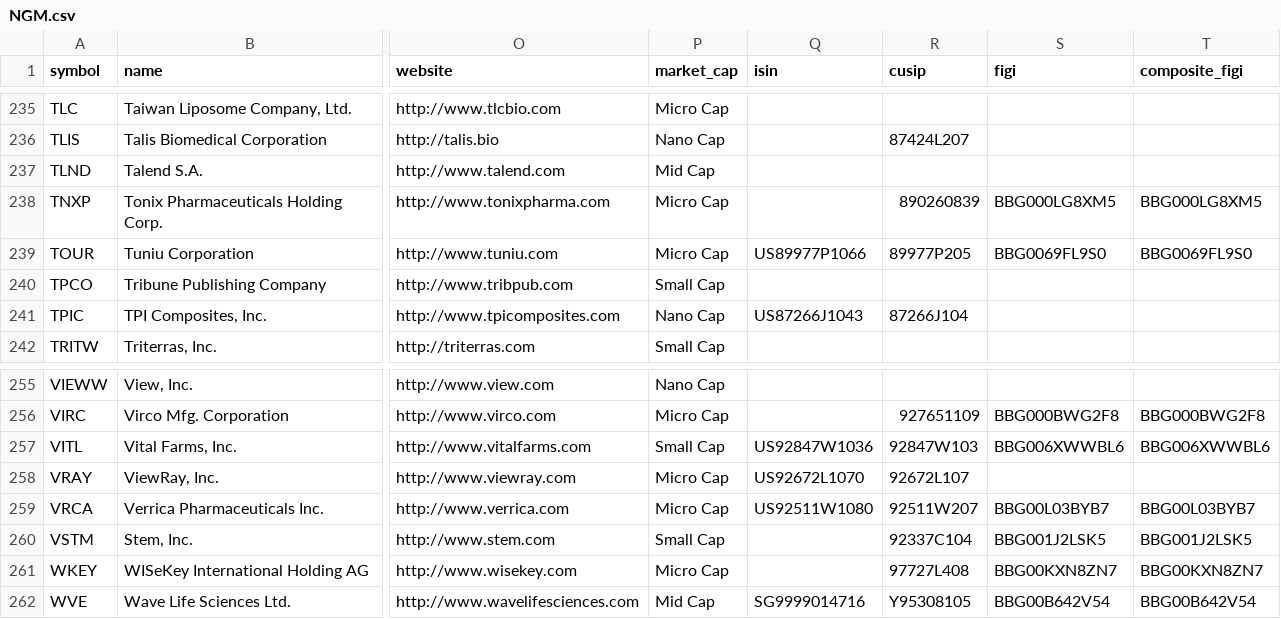
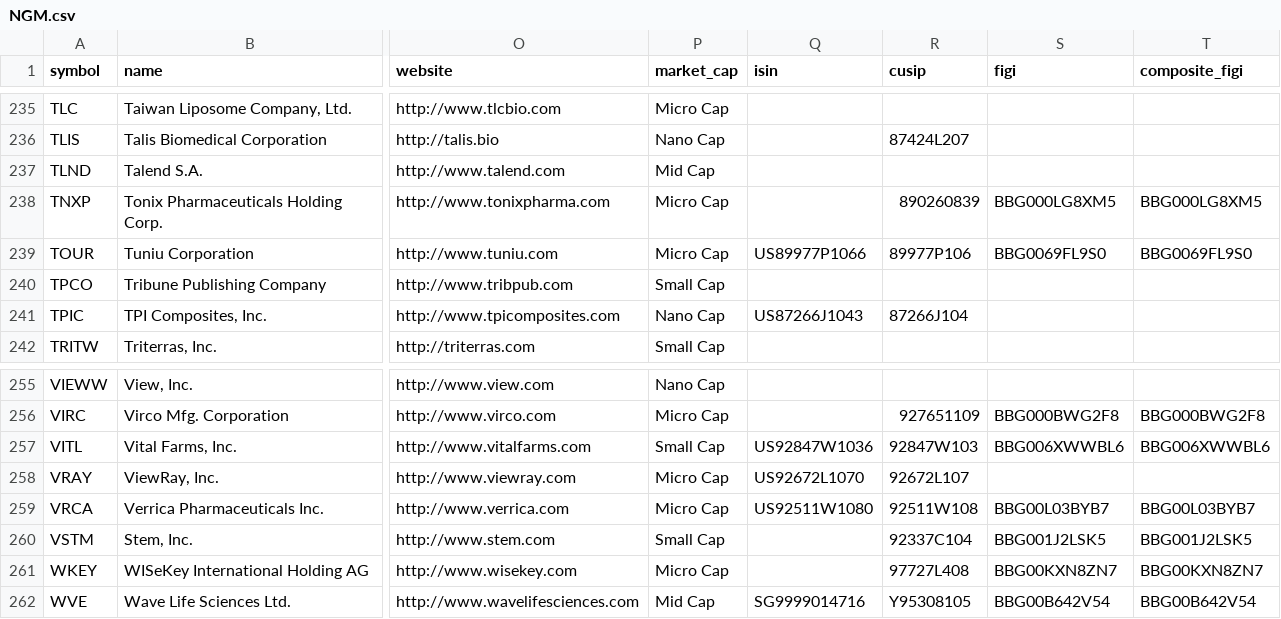
Before and after one commit to JerBouma/FinanceDatabase, a CSV file: database/equities/NGM.csv, drawn as a sheet; only a part is shown, gaps mark what is left out; the diff covers the shown part only; the diff names each change by its address in the sheet, - before the commit and + after, or states it on an @@ line.

```diff
--- a/database/equities/NGM.csv
+++ b/database/equities/NGM.csv
-R239 (cusip): 89977P205
+R239 (cusip): 89977P106
-R259 (cusip): 92511W207
+R259 (cusip): 92511W108
```
Also changed, not shown: 6 edited cells elsewhere in this file, database/equities/ASE.csv, database/equities/NCM.csv, 9 other files.
